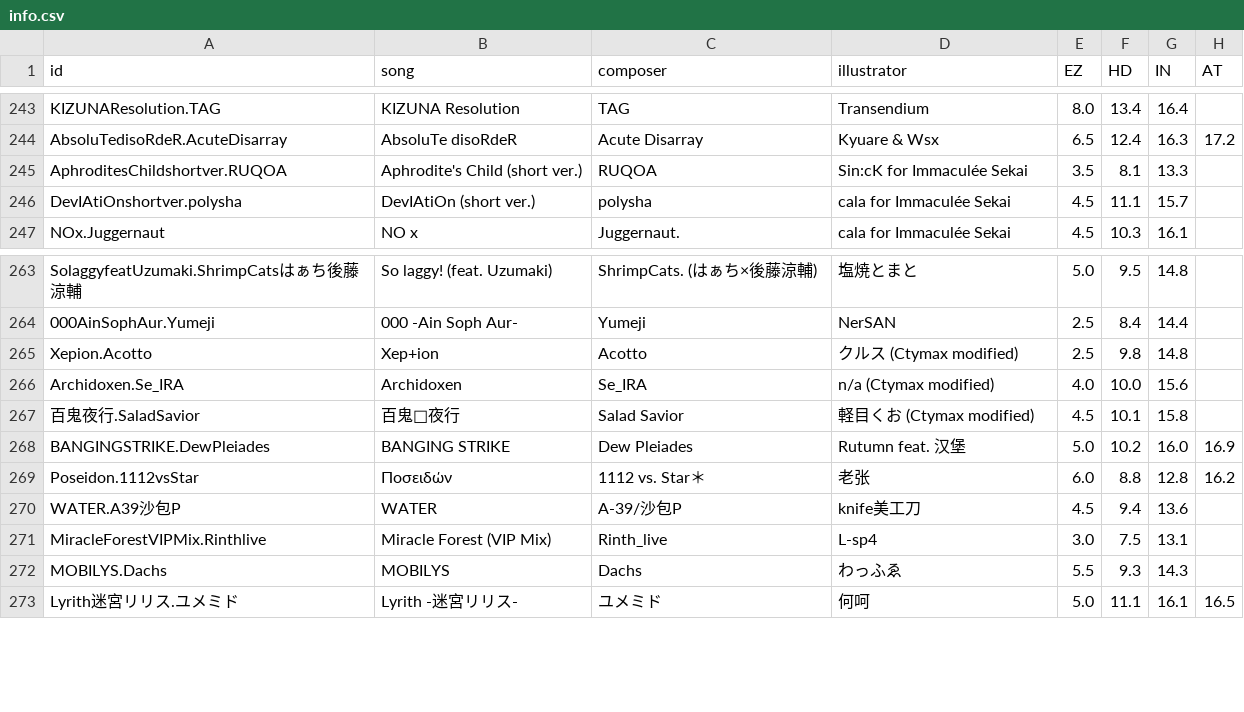
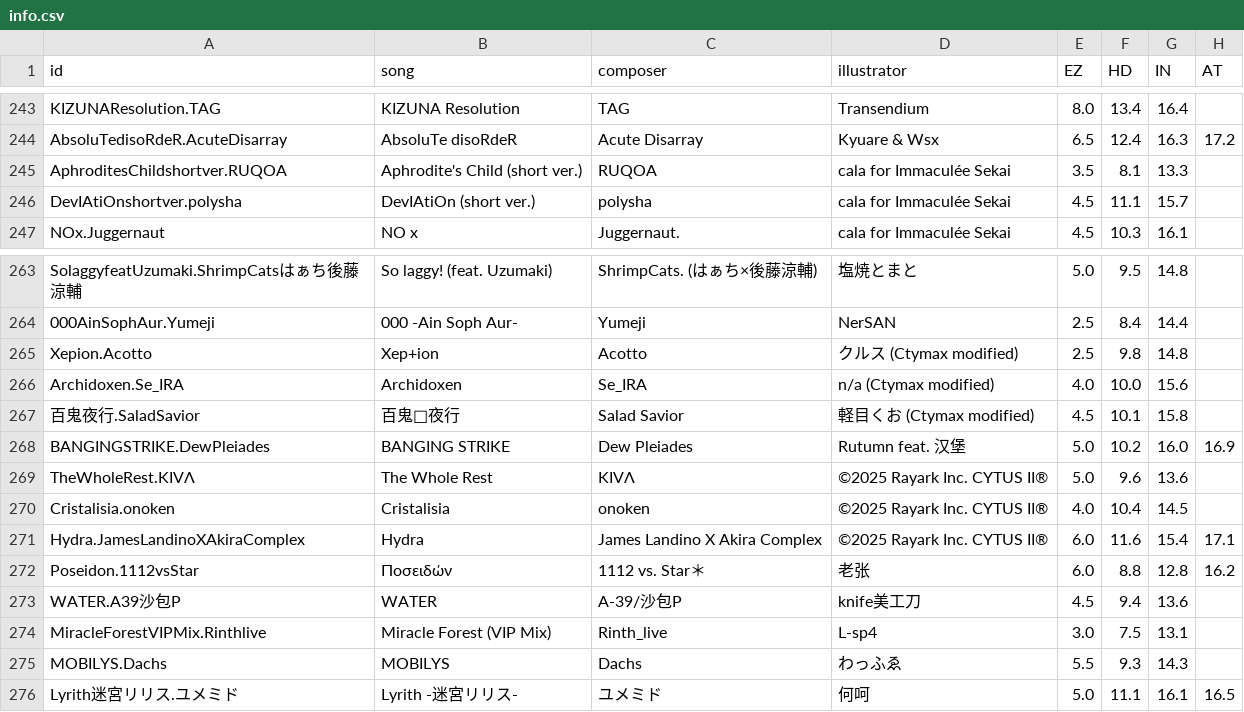
Before and after one commit to Sczr0/Next-Phi-Backend, a CSV file: info/info.csv, drawn as a sheet; only a part is shown, gaps mark what is left out.

```diff
--- a/info/info.csv
+++ b/info/info.csv
@@ -244,3 +244,3 @@ KIZUNAResolution.TAG,KIZUNA Resolution,TAG,Transendium,8.0,13.4,16.4,
 AbsoluTedisoRdeR.AcuteDisarray,AbsoluTe disoRdeR,Acute Disarray,Kyuare & Wsx,6.5,12.4,16.3,17.2
-AphroditesChildshortver.RUQOA,Aphrodite's Child (short ver.),RUQOA,Sin:cK for Immaculée Sekai,3.5,8.1,13.3,
+AphroditesChildshortver.RUQOA,Aphrodite's Child (short ver.),RUQOA,cala for Immaculée Sekai,3.5,8.1,13.3,
 DevIAtiOnshortver.polysha,DevIAtiOn (short ver.),polysha,cala for Immaculée Sekai,4.5,11.1,15.7,
@@ -268,2 +268,5 @@ Archidoxen.Se_IRA,Archidoxen,Se_IRA,n/a (Ctymax modified),4.0,10.0,15.6,
 BANGINGSTRIKE.DewPleiades,BANGING STRIKE,Dew Pleiades,Rutumn feat. 汉堡,5.0,10.2,16.0,16.9
+TheWholeRest.KIVΛ,The Whole Rest,KIVΛ,©2025 Rayark Inc. CYTUS II®,5.0,9.6,13.6,
+Cristalisia.onoken,Cristalisia,onoken,©2025 Rayark Inc. CYTUS II®,4.0,10.4,14.5,
+Hydra.JamesLandinoXAkiraComplex,Hydra,James Landino X Akira Complex,©2025 Rayark Inc. CYTUS II®,6.0,11.6,15.4,17.1
 Poseidon.1112vsStar,Ποσειδών,1112 vs. Star＊,老张,6.0,8.8,12.8,16.2
```
Also changed, not shown: info/collection.tsv, info/difficulty.csv, 1 other file.
